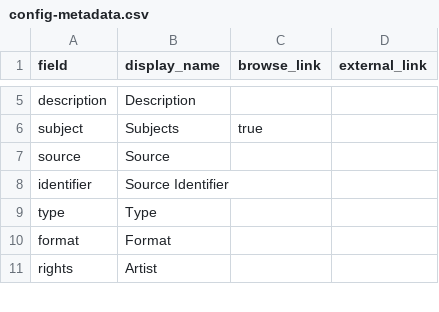
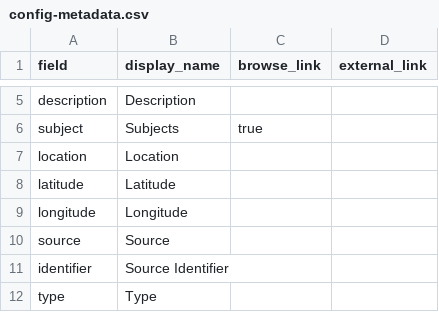
Before and after one commit to 1truepotato/Nicolai-s-2D-works, a CSV file: _data/config-metadata.csv, drawn as a sheet; only a part is shown, gaps mark what is left out; the shorter side is filled out with more unchanged rows; the diff names each change by its address in the sheet, - before the commit and + after, or states it on an @@ line.

Commit message:
Update config-metadata.csv

```diff
--- a/_data/config-metadata.csv
+++ b/_data/config-metadata.csv
+row 7: location | Location
+row 8: latitude | Latitude
+row 9: longitude | Longitude
```
